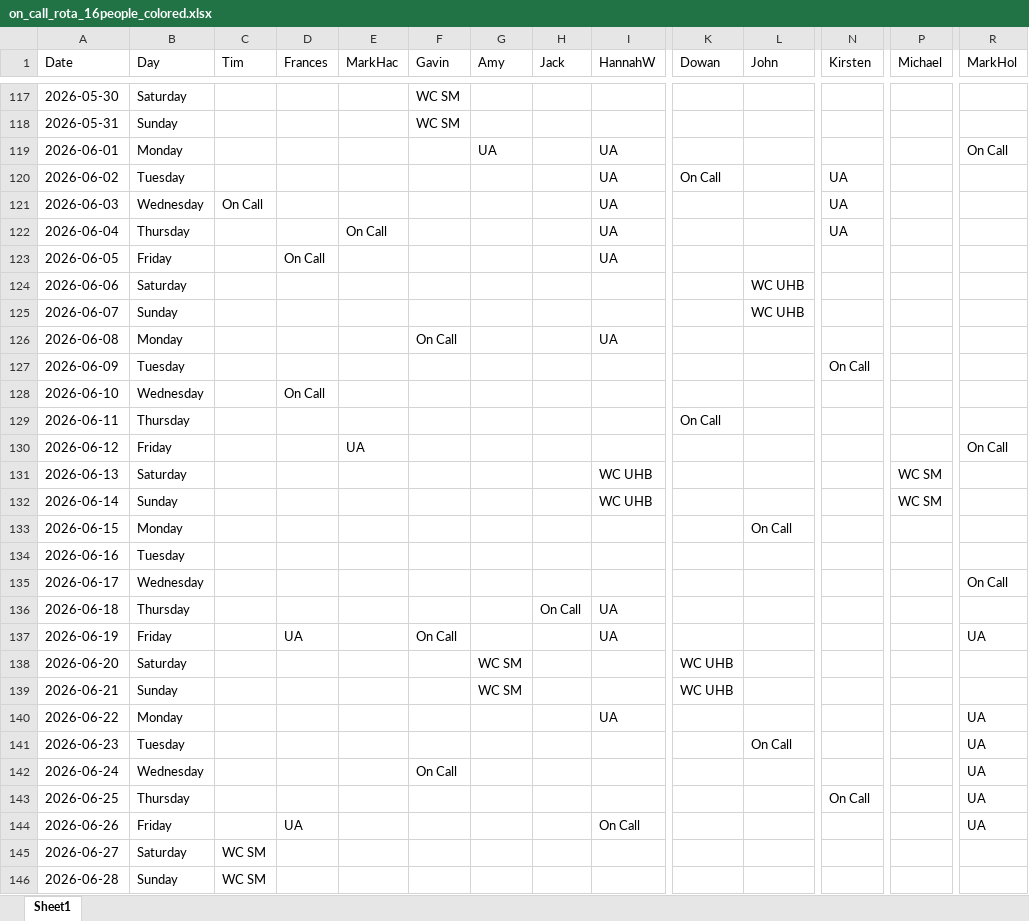
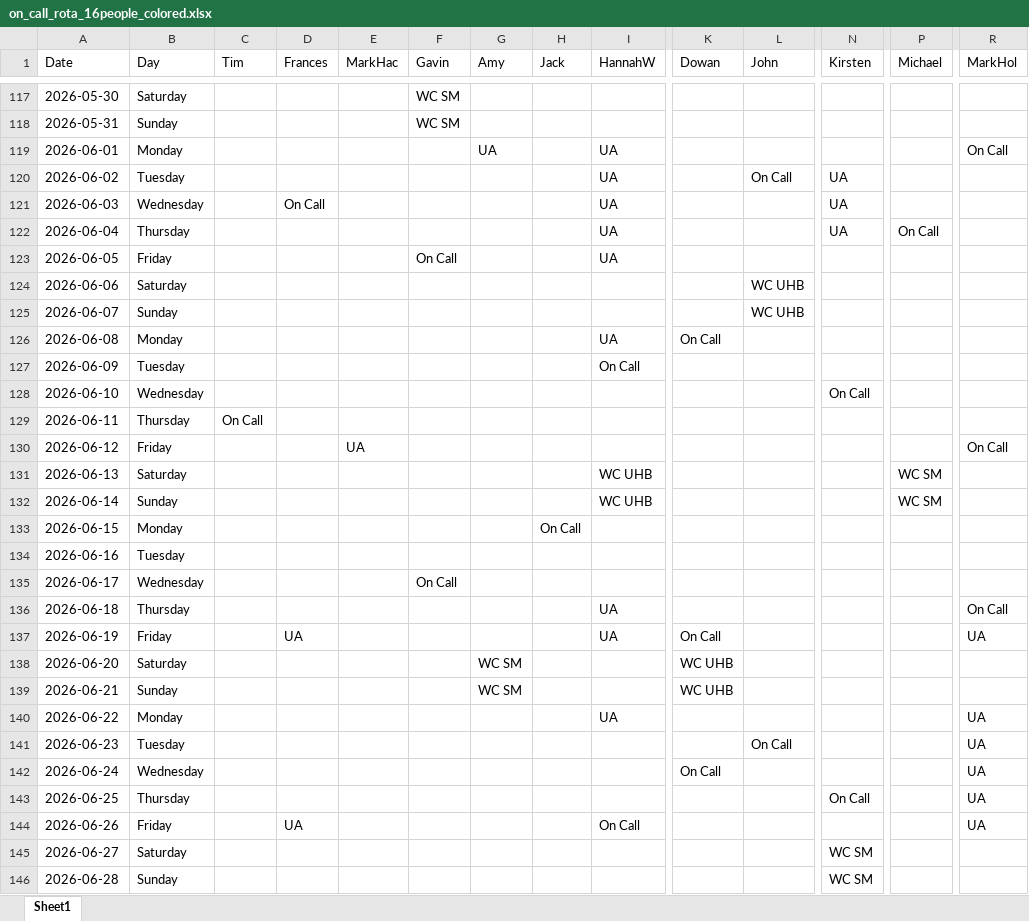
Before and after one commit to JStanleyBris/Rostering_docs, an Excel workbook: on_call_rota_16people_colored.xlsx, sheet Sheet1, drawn as a sheet; only a part is shown, gaps mark what is left out; values as stored, in another font and other column widths than the file's, no cell formats; the diff covers the shown part only; the diff names each change by its address in the sheet, - before the commit and + after, or states it on an @@ line.

```diff
--- a/on_call_rota_16people_colored.xlsx (sheet Sheet1)
+++ b/on_call_rota_16people_colored.xlsx (sheet Sheet1)
-K120 (Dowan): On Call
+K120 (Dowan): (empty)
-L120 (John): (empty)
+L120 (John): On Call
-C121 (Tim): On Call
+C121 (Tim): (empty)
-D121 (Frances): (empty)
+D121 (Frances): On Call
-E122 (MarkHac): On Call
+E122 (MarkHac): (empty)
-P122 (Michael): (empty)
+P122 (Michael): On Call
-D123 (Frances): On Call
+D123 (Frances): (empty)
-F123 (Gavin): (empty)
+F123 (Gavin): On Call
-F126 (Gavin): On Call
+F126 (Gavin): (empty)
-K126 (Dowan): (empty)
+K126 (Dowan): On Call
-I127 (HannahW): (empty)
+I127 (HannahW): On Call
-N127 (Kirsten): On Call
+N127 (Kirsten): (empty)
-D128 (Frances): On Call
+D128 (Frances): (empty)
-N128 (Kirsten): (empty)
+N128 (Kirsten): On Call
-C129 (Tim): (empty)
+C129 (Tim): On Call
-K129 (Dowan): On Call
+K129 (Dowan): (empty)
-H133 (Jack): (empty)
+H133 (Jack): On Call
-L133 (John): On Call
+L133 (John): (empty)
-F135 (Gavin): (empty)
+F135 (Gavin): On Call
-R135 (MarkHol): On Call
+R135 (MarkHol): (empty)
-H136 (Jack): On Call
+H136 (Jack): (empty)
-R136 (MarkHol): (empty)
+R136 (MarkHol): On Call
-F137 (Gavin): On Call
+F137 (Gavin): (empty)
-K137 (Dowan): (empty)
+K137 (Dowan): On Call
-F142 (Gavin): On Call
+F142 (Gavin): (empty)
-K142 (Dowan): (empty)
+K142 (Dowan): On Call
-C145:C146 (Tim): WC SM
+C145:C146 (Tim): (empty)
-N145:N146 (Kirsten): (empty)
+N145:N146 (Kirsten): WC SM
```
Also changed, not shown: 202 edited cells elsewhere in this sheet, cell formats, 1 other file.
